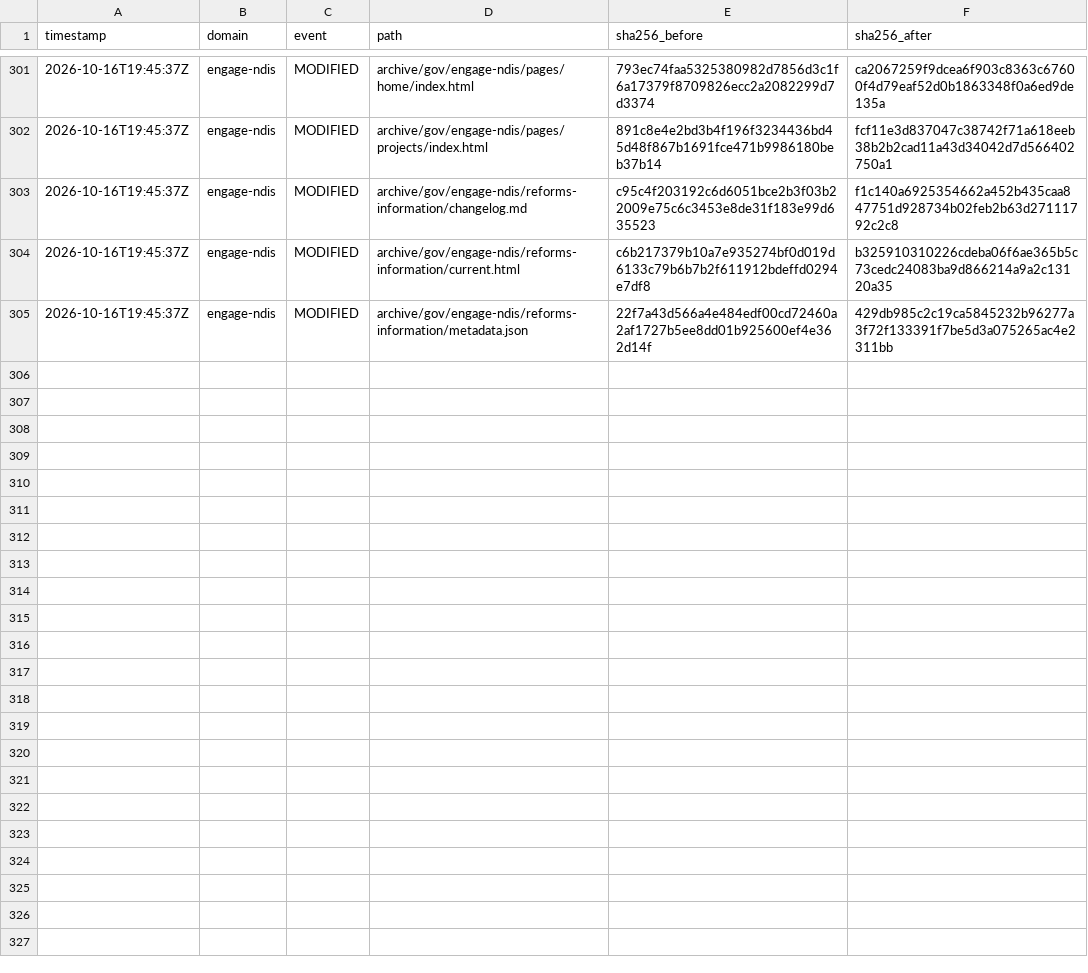
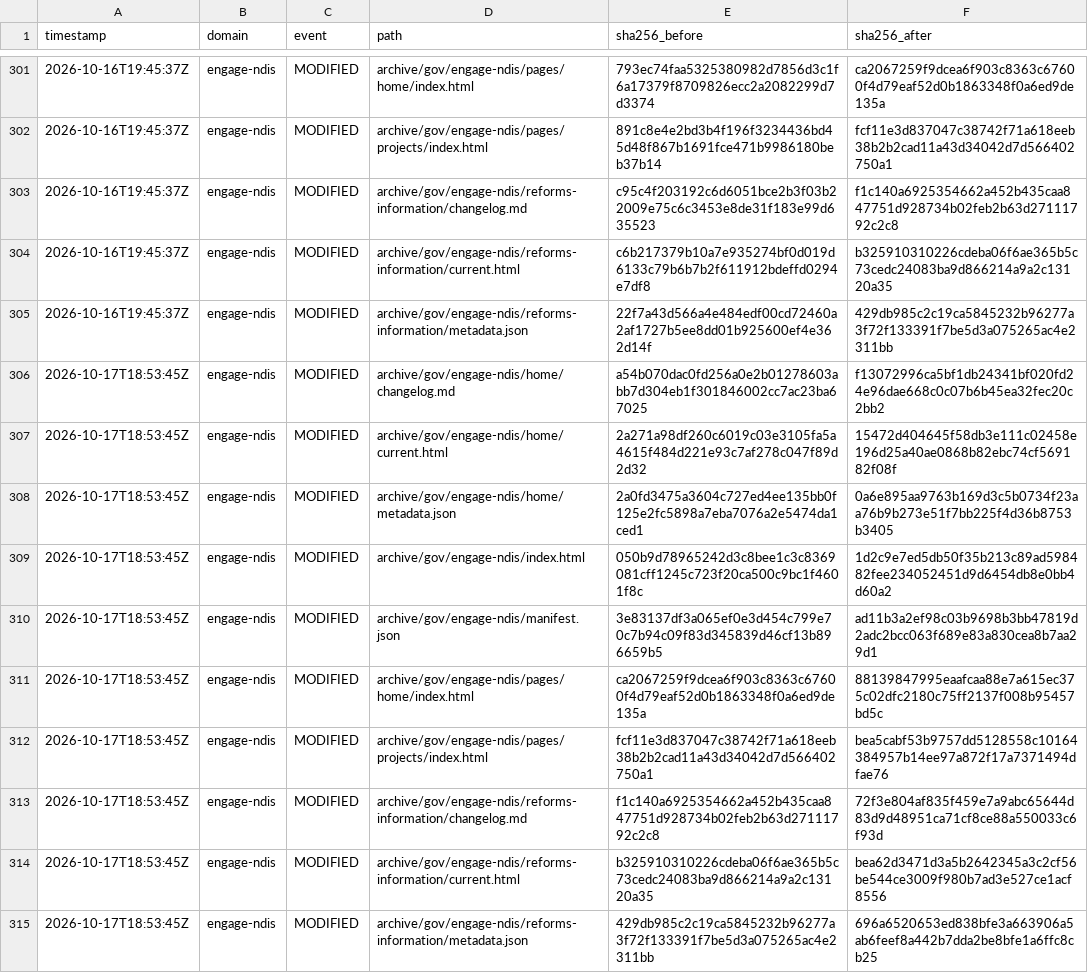
Before and after one commit to myNDISwiki/MyNDIS, a CSV file: archive/reports/engage-ndis/change-ledger.csv, drawn as a sheet; only a part is shown, gaps mark what is left out.

```diff
--- a/archive/reports/engage-ndis/change-ledger.csv
+++ b/archive/reports/engage-ndis/change-ledger.csv
@@ -305 +305,11 @@ timestamp,domain,event,path,sha256_before,sha256_after
 2026-10-16T19:45:37Z,engage-ndis,MODIFIED,archive/gov/engage-ndis/reforms-information/metadata.json,22f7a43d566a4e484edf00cd72460a2af1727b5ee8dd01b925600ef4e362d14f,429db985c2c19ca5845232b96277a3f72f133391f7be5d3a075265ac4e2311bb
+2026-10-17T18:53:45Z,engage-ndis,MODIFIED,archive/gov/engage-ndis/home/changelog.md,a54b070dac0fd256a0e2b01278603abb7d304eb1f301846002cc7ac23ba67025,f13072996ca5bf1db24341bf020fd24e96dae668c0c07b6b45ea32fec20c2bb2
+2026-10-17T18:53:45Z,engage-ndis,MODIFIED,archive/gov/engage-ndis/home/current.html,2a271a98df260c6019c03e3105fa5a4615f484d221e93c7af278c047f89d2d32,15472d404645f58db3e111c02458e196d25a40ae0868b82ebc74cf569182f08f
+2026-10-17T18:53:45Z,engage-ndis,MODIFIED,archive/gov/engage-ndis/home/metadata.json,2a0fd3475a3604c727ed4ee135bb0f125e2fc5898a7eba7076a2e5474da1ced1,0a6e895aa9763b169d3c5b0734f23aa76b9b273e51f7bb225f4d36b8753b3405
+2026-10-17T18:53:45Z,engage-ndis,MODIFIED,archive/gov/engage-ndis/index.html,050b9d78965242d3c8bee1c3c8369081cff1245c723f20ca500c9bc1f4601f8c,1d2c9e7ed5db50f35b213c89ad598482fee234052451d9d6454db8e0bb4d60a2
+2026-10-17T18:53:45Z,engage-ndis,MODIFIED,archive/gov/engage-ndis/manifest.json,3e83137df3a065ef0e3d454c799e70c7b94c09f83d345839d46cf13b896659b5,ad11b3a2ef98c03b9698b3bb47819d2adc2bcc063f689e83a830cea8b7aa29d1
+2026-10-17T18:53:45Z,engage-ndis,MODIFIED,archive/gov/engage-ndis/pages/home/index.html,ca2067259f9dcea6f903c8363c67600f4d79eaf52d0b1863348f0a6ed9de135a,88139847995eaafcaa88e7a615ec375c02dfc2180c75ff2137f008b95457bd5c
+2026-10-17T18:53:45Z,engage-ndis,MODIFIED,archive/gov/engage-ndis/pages/projects/index.html,fcf11e3d837047c38742f71a618eeb38b2b2cad11a43d34042d7d566402750a1,bea5cabf53b9757dd5128558c10164384957b14ee97a872f17a7371494dfae76
+2026-10-17T18:53:45Z,engage-ndis,MODIFIED,archive/gov/engage-ndis/reforms-information/changelog.md,f1c140a6925354662a452b435caa847751d928734b02feb2b63d27111792c2c8,72f3e804af835f459e7a9abc65644d83d9d48951ca71cf8ce88a550033c6f93d
+2026-10-17T18:53:45Z,engage-ndis,MODIFIED,archive/gov/engage-ndis/reforms-information/current.html,b325910310226cdeba06f6ae365b5c73cedc24083ba9d866214a9a2c13120a35,bea62d3471d3a5b2642345a3c2cf56be544ce3009f980b7ad3e527ce1acf8556
+2026-10-17T18:53:45Z,engage-ndis,MODIFIED,archive/gov/engage-ndis/reforms-information/metadata.json,429db985c2c19ca5845232b96277a3f72f133391f7be5d3a075265ac4e2311bb,696a6520653ed838bfe3a663906a5ab6feef8a442b7dda2be8bfe1a6ffc8cb25
```
Also changed, not shown: archive/reports/aph/change-ledger.csv, archive/reports/ndia/change-ledger.csv, 38 other files.
